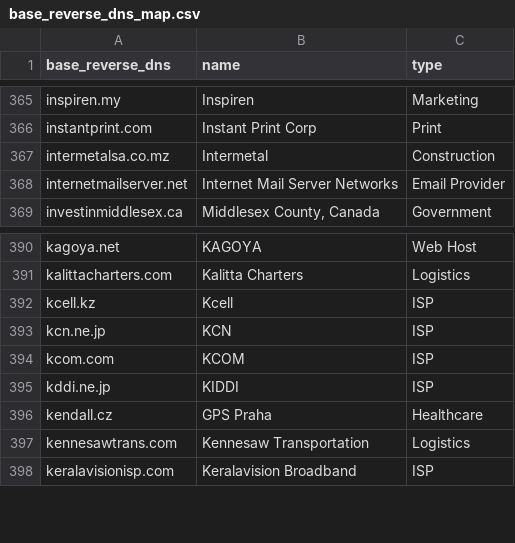
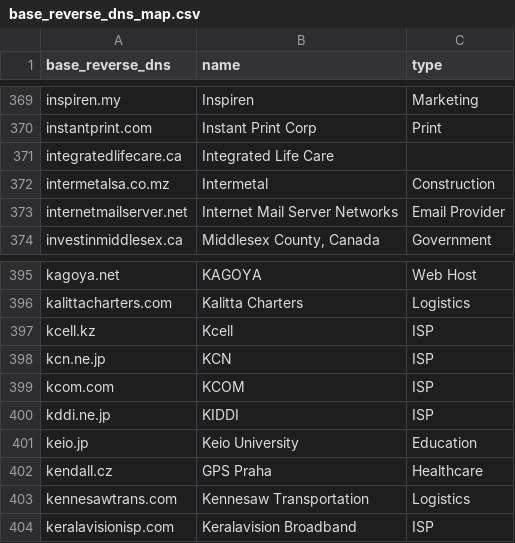
Before and after one commit to AyazP/parsedmarc-gui, a CSV file: parsedmarc/resources/maps/base_reverse_dns_map.csv, drawn as a sheet; only a part is shown, gaps mark what is left out; the diff covers the shown part only.

```diff
--- a/parsedmarc/resources/maps/base_reverse_dns_map.csv
+++ b/parsedmarc/resources/maps/base_reverse_dns_map.csv
@@ -366,2 +370,3 @@ inspiren.my,Inspiren,Marketing
 instantprint.com,Instant Print Corp,Print
+integratedlifecare.ca,Integrated Life Care
 intermetalsa.co.mz,Intermetal,Construction
@@ -395,2 +400,3 @@ kcom.com,KCOM,ISP
 kddi.ne.jp,KIDDI,ISP
+keio.jp,Keio University,Education
 kendall.cz,GPS Praha,Healthcare
```
Also changed, not shown: 7 added rows elsewhere in this file.
